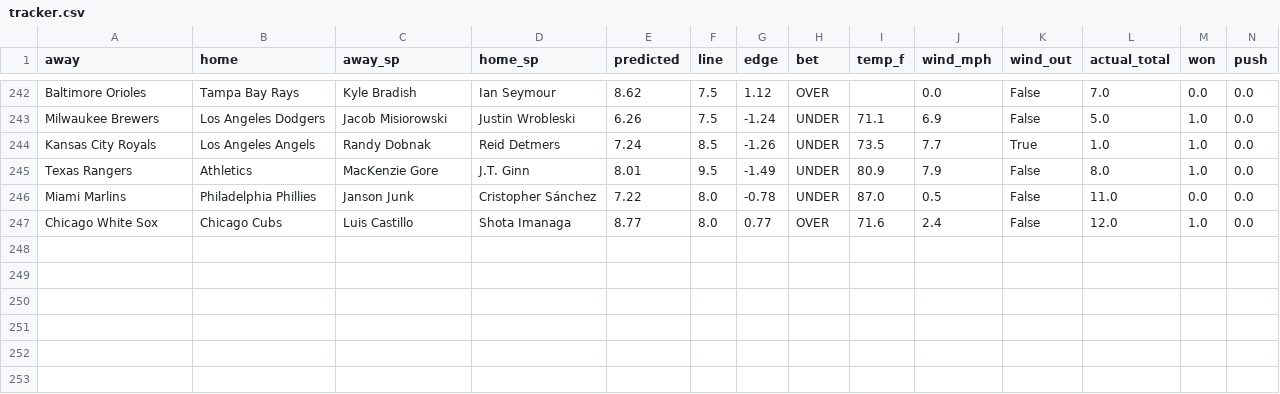
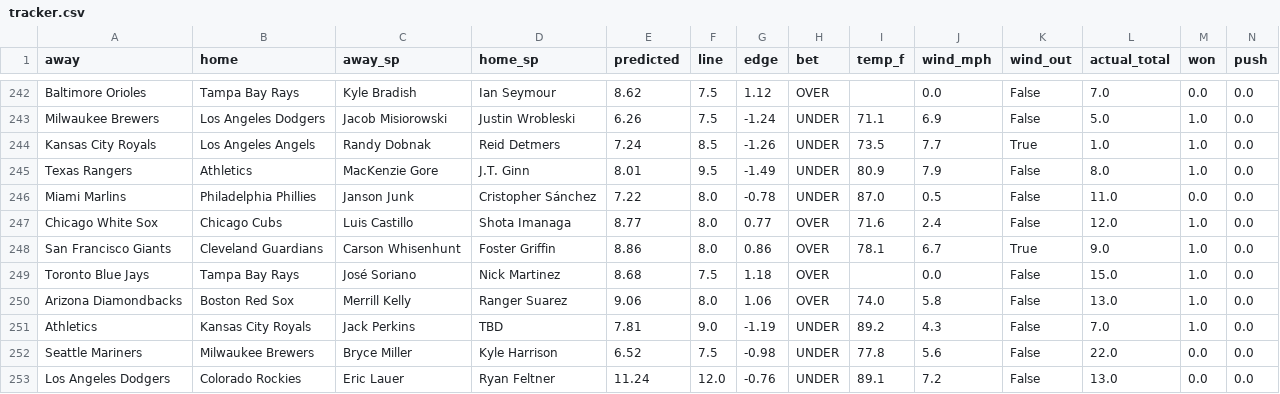
Before and after one commit to clabaughethan/mlb_totals_model, a CSV file: data/predictions/tracker.csv, drawn as a sheet; only a part is shown, gaps mark what is left out; rows hold the shown columns only; the diff names each change by its address in the sheet, - before the commit and + after, or states it on an @@ line.

```diff
--- a/data/predictions/tracker.csv
+++ b/data/predictions/tracker.csv
+row 248: San Francisco Giants | Cleveland Guardians | Carson Whisenhunt | Foster Griffin | 8.86 | 8.0 | 0.86 | OVER | 78.1 | 6.7 | True | 9.0 | 1.0 | 0.0
+row 249: Toronto Blue Jays | Tampa Bay Rays | José Soriano | Nick Martinez | 8.68 | 7.5 | 1.18 | OVER |  | 0.0 | False | 15.0 | 1.0 | 0.0
+row 250: Arizona Diamondbacks | Boston Red Sox | Merrill Kelly | Ranger Suarez | 9.06 | 8.0 | 1.06 | OVER | 74.0 | 5.8 | False | 13.0 | 1.0 | 0.0
+row 251: Athletics | Kansas City Royals | Jack Perkins | TBD | 7.81 | 9.0 | -1.19 | UNDER | 89.2 | 4.3 | False | 7.0 | 1.0 | 0.0
+row 252: Seattle Mariners | Milwaukee Brewers | Bryce Miller | Kyle Harrison | 6.52 | 7.5 | -0.98 | UNDER | 77.8 | 5.6 | False | 22.0 | 0.0 | 0.0
+row 253: Los Angeles Dodgers | Colorado Rockies | Eric Lauer | Ryan Feltner | 11.24 | 12.0 | -0.76 | UNDER | 89.1 | 7.2 | False | 13.0 | 0.0 | 0.0
```
Also changed, not shown: data/predictions/predictions_2026-08-18.csv, 2 other files.
